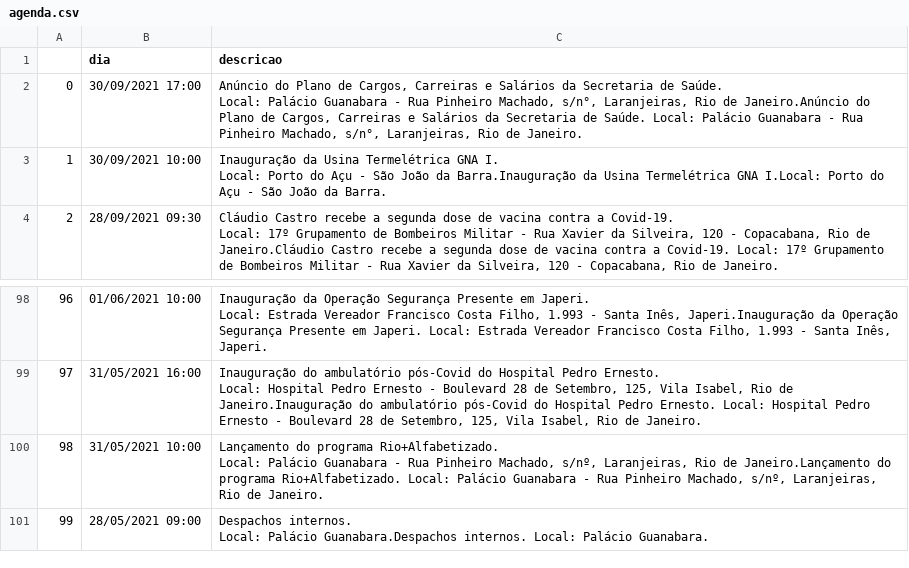
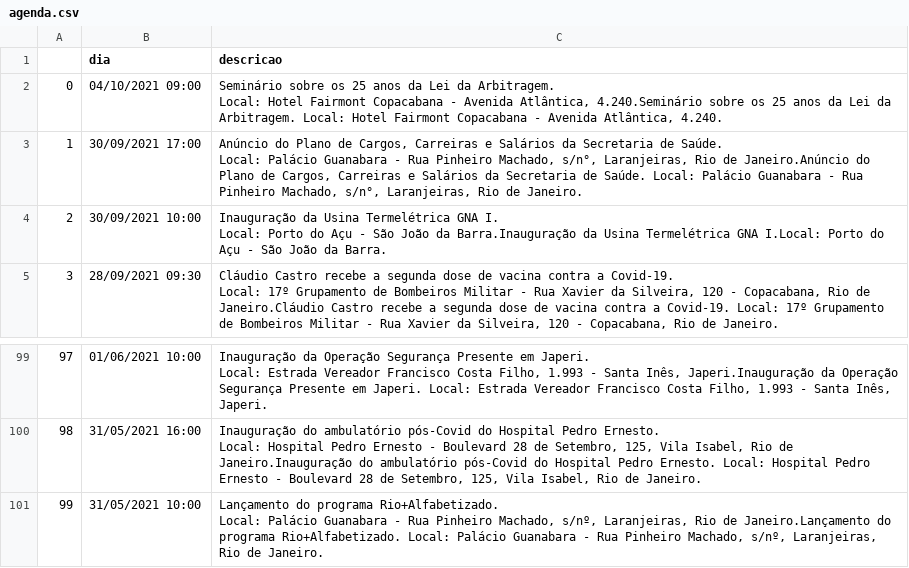
Before and after one commit to belisards/agenda_oficial_rj, a CSV file: agenda.csv, drawn as a sheet; only a part is shown, gaps mark what is left out; removed rows and columns are numbered as before the commit, all else as after; ↵ is a line break in a cell; the diff names each change by its address in the sheet, - before the commit and + after, or states it on an @@ line.

```diff
--- a/agenda.csv
+++ b/agenda.csv
+row 2: 0 | 04/10/2021 09:00 | Seminário sobre os 25 anos da Lei da Arbitragem. ↵ Local: Hotel Fairmont Copacabana - Avenida Atlântica, 4.240.Seminário sobre os 25 anos da Lei da Arbitragem. Local: Hotel Fairmont Copacabana - Avenida Atlântica, 4.240.
@@ column A renumbered between rows 3 and 101 @@
-row 101: 99 | 28/05/2021 09:00 | Despachos internos. ↵ Local: Palácio Guanabara.Despachos internos. Local: Palácio Guanabara.
```
